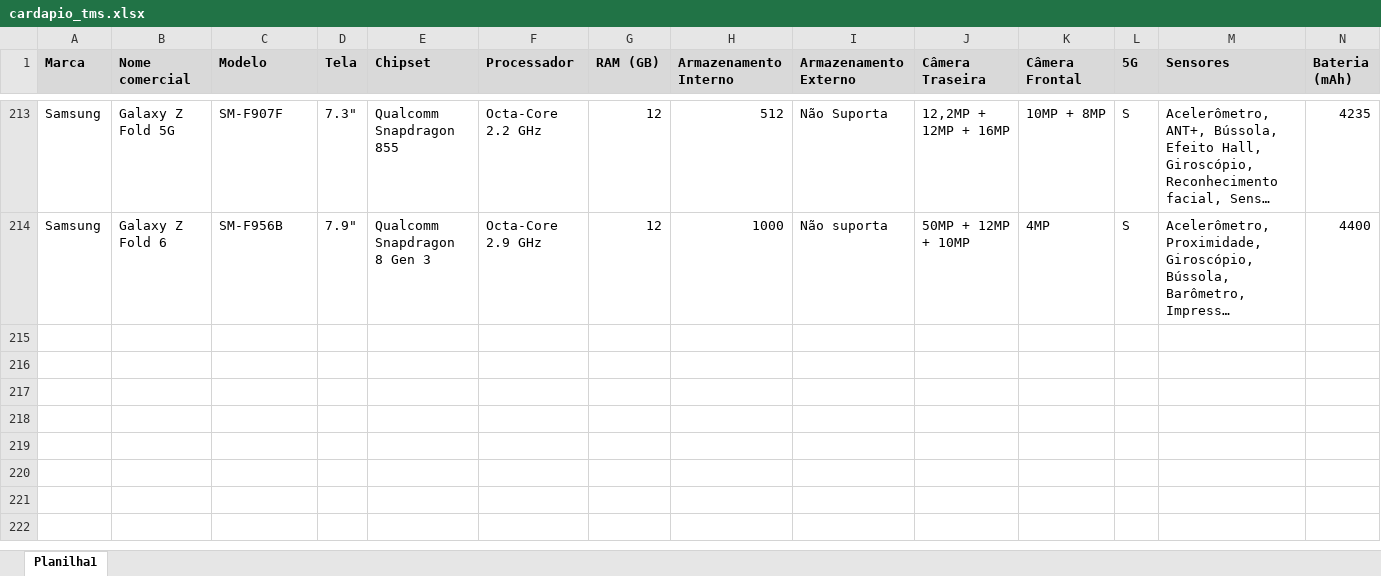
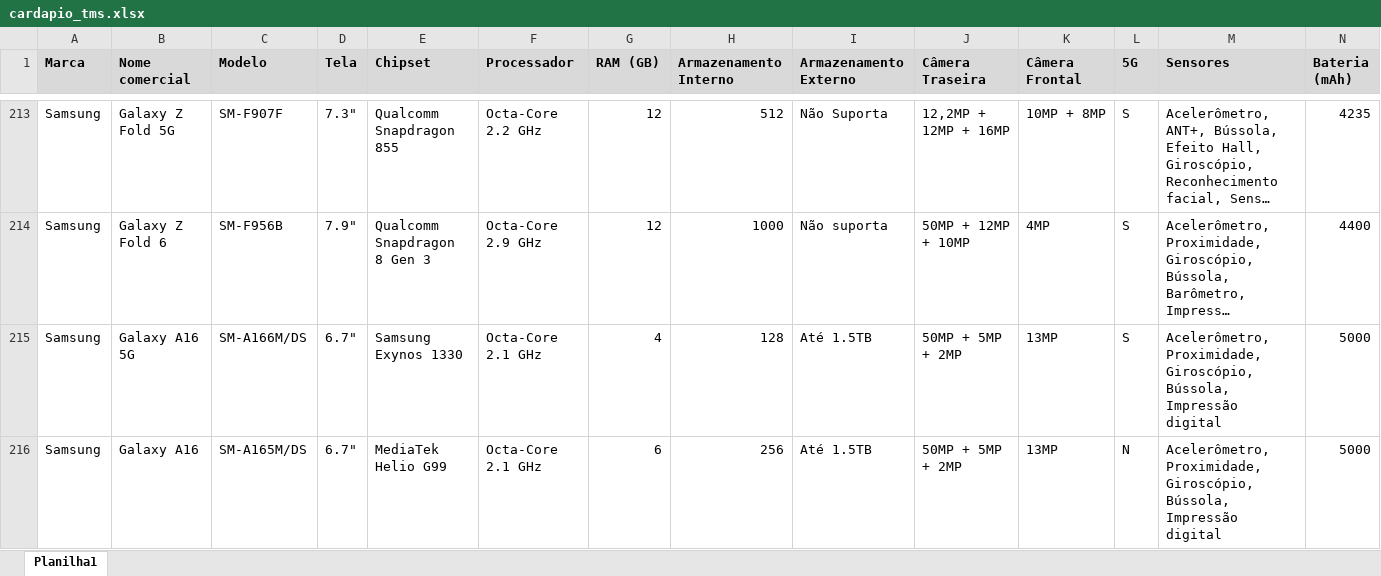
Before and after one commit to FelipeTMS/cardapioTMS, an Excel workbook: cardapio_tms.xlsx, sheet Planilha1, drawn as a sheet; only a part is shown, gaps mark what is left out; long unchanged cells end in …; values as stored, in another font and other column widths than the file's, no borders; conditional formats and table styles not drawn; rows hold the shown columns only; the diff names each change by its address in the sheet, - before the commit and + after, or states it on an @@ line.

```diff
--- a/cardapio_tms.xlsx (sheet Planilha1)
+++ b/cardapio_tms.xlsx (sheet Planilha1)
+row 215: Samsung | Galaxy A16 5G | SM-A166M/DS | 6.7" | Samsung Exynos 1330 | Octa-Core 2.1 GHz | 4 | 128 | Até 1.5TB | 50MP + 5MP + 2MP | 13MP | S | Acelerômetro, Proximidade, Giroscópio, Bússola, Impressão digital | 5000
+row 216: Samsung | Galaxy A16 | SM-A165M/DS | 6.7" | MediaTek Helio G99 | Octa-Core 2.1 GHz | 6 | 256 | Até 1.5TB | 50MP + 5MP + 2MP | 13MP | N | Acelerômetro, Proximidade, Giroscópio, Bússola, Impressão digital | 5000
```
Also changed, not shown: cardapio_tms_notebook.xlsx.
